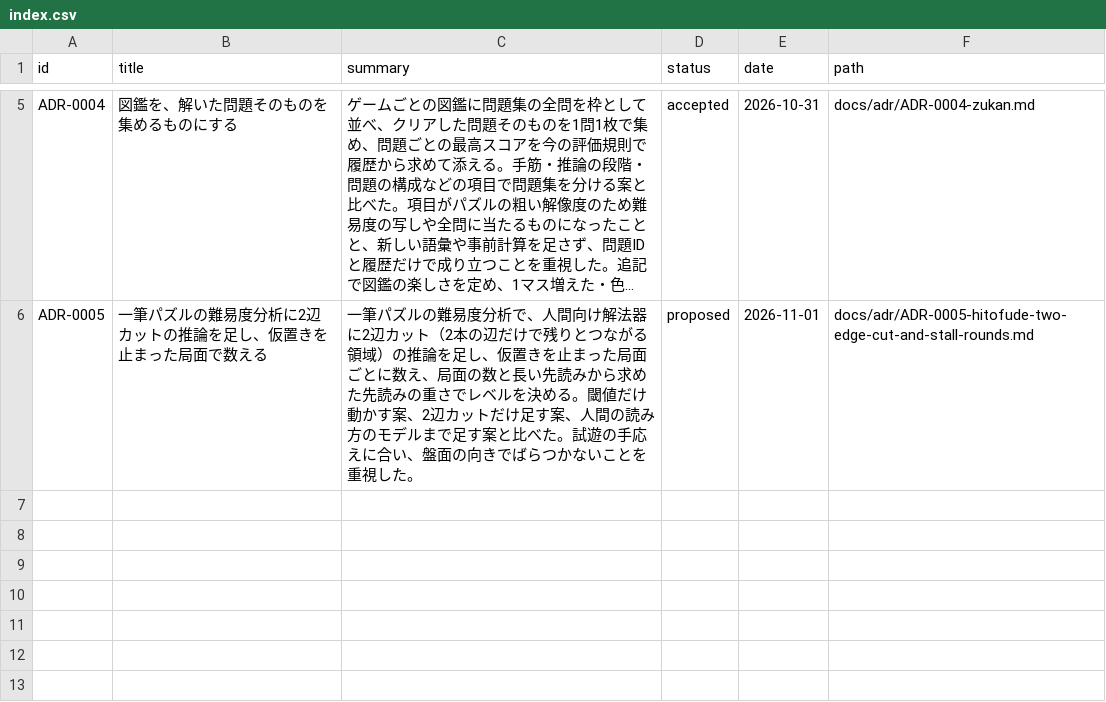
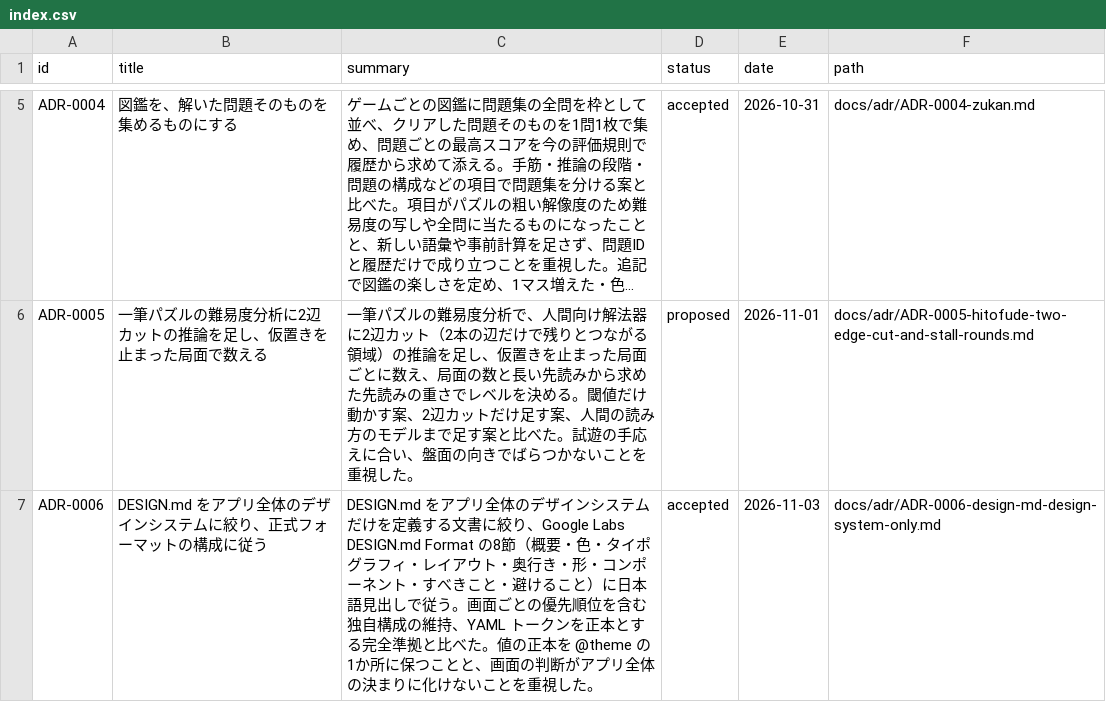
Before and after one commit to hizahizi-hizumi/pa-zzle, a CSV file: docs/adr/index.csv, drawn as a sheet; only a part is shown, gaps mark what is left out; long unchanged cells end in …; the diff names each change by its address in the sheet, - before the commit and + after, or states it on an @@ line.

```diff
--- a/docs/adr/index.csv
+++ b/docs/adr/index.csv
+row 7: ADR-0006 | DESIGN.md をアプリ全体のデザインシステムに絞り、正式フォーマットの構成に従う | DESIGN.md をアプリ全体のデザインシステムだけを定義する文書に絞り、Google Labs DESIGN.md Format の8節（概要・色・タイポグラフィ・レイアウト・奥行き・形・コンポーネント・すべきこと・避けること）に日本語見出しで従う。画面ごとの優先順位を含む独自構成の維持、YAML トークンを正本とする完全準拠と比べた。値の正本を @theme の1か所に保つことと、画面の判断がアプリ全体の決まりに化けないことを重視した。 | accepted | 2026-11-03 | docs/adr/ADR-0006-design-md-design-system-only.md
```
Also changed, not shown: 1 other file.
